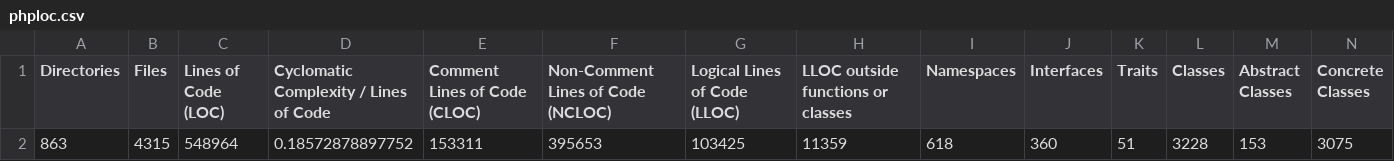
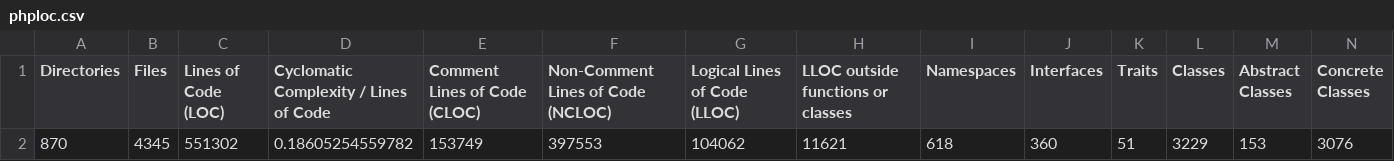
Before and after one commit to schoolinformatica/Project56, a CSV file: http/laravel/build/logs/phploc.csv, drawn as a sheet; only a part is shown; removed rows and columns are numbered as before the commit, all else as after; rows hold the shown columns only; the diff names each change by its address in the sheet, - before the commit and + after, or states it on an @@ line.

```diff
--- a/http/laravel/build/logs/phploc.csv
+++ b/http/laravel/build/logs/phploc.csv
-row 2: 863 | 4315 | 548964 | 0.18572878897752 | 153311 | 395653 | 103425 | 11359 | 618 | 360 | 51 | 3228 | 153 | 3075
+row 2: 870 | 4345 | 551302 | 0.18605254559782 | 153749 | 397553 | 104062 | 11621 | 618 | 360 | 51 | 3229 | 153 | 3076
```
Also changed, not shown: 25 other files.
